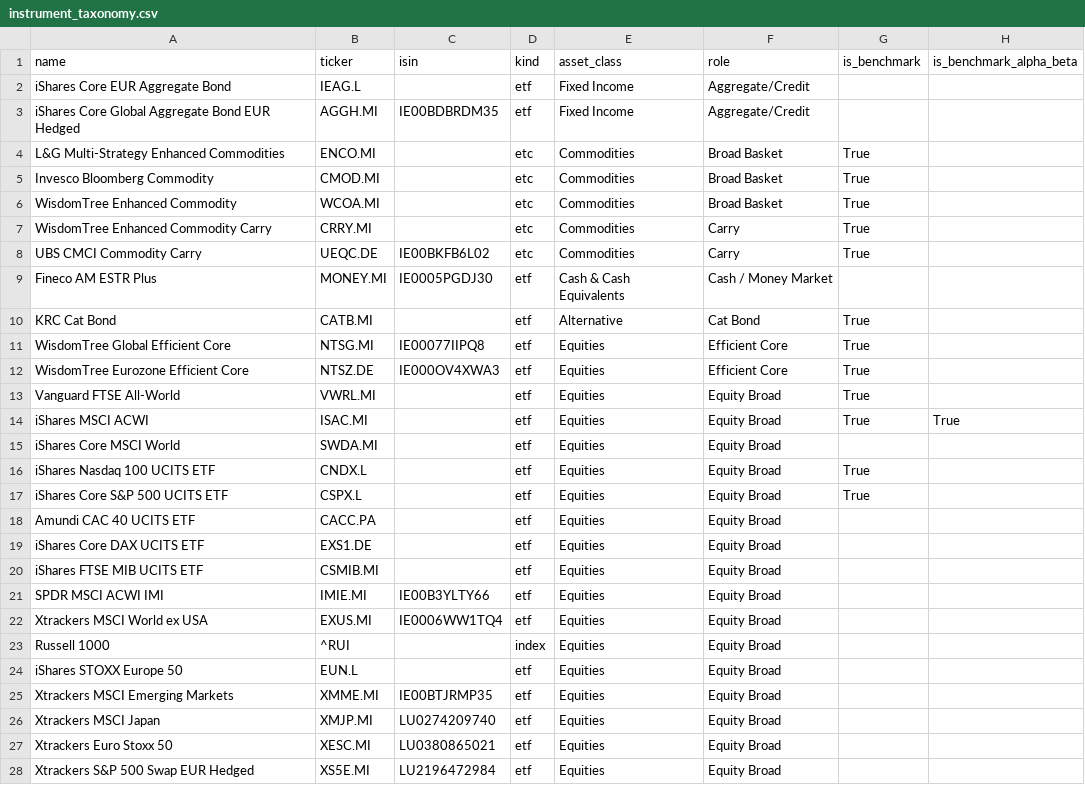
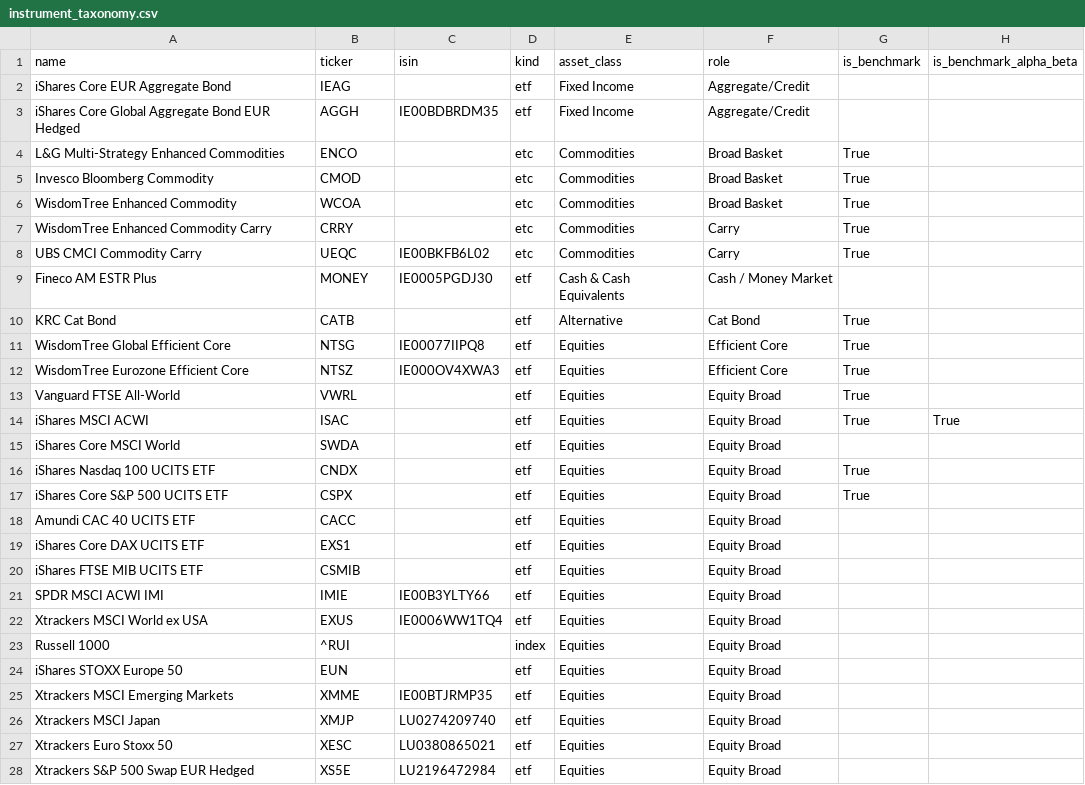
Before and after one commit to simonesassi-eng/tarzan, a CSV file: input/instrument_taxonomy.csv, drawn as a sheet; only a part is shown; the diff covers the shown part only; the diff names each change by its address in the sheet, - before the commit and + after, or states it on an @@ line.

Commit message:
feat: Strengthen instrument data integrity
Canonicalize instrument listings and preserve exact provider evidence
across live and point-in-time analyses.

Resolve closed-instrument history, harden quote freshness and fallback
reporting, enforce executable rebalance funding, and surface canonical
and intraday ticker timestamps in the newsletter.

```diff
--- a/input/instrument_taxonomy.csv
+++ b/input/instrument_taxonomy.csv
-B2 (ticker): IEAG.L
+B2 (ticker): IEAG
-B3 (ticker): AGGH.MI
+B3 (ticker): AGGH
-B4 (ticker): ENCO.MI
+B4 (ticker): ENCO
-B5 (ticker): CMOD.MI
+B5 (ticker): CMOD
-B6 (ticker): WCOA.MI
+B6 (ticker): WCOA
-B7 (ticker): CRRY.MI
+B7 (ticker): CRRY
-B8 (ticker): UEQC.DE
+B8 (ticker): UEQC
-B9 (ticker): MONEY.MI
+B9 (ticker): MONEY
-B10 (ticker): CATB.MI
+B10 (ticker): CATB
-B11 (ticker): NTSG.MI
+B11 (ticker): NTSG
-B12 (ticker): NTSZ.DE
+B12 (ticker): NTSZ
-B13 (ticker): VWRL.MI
+B13 (ticker): VWRL
-B14 (ticker): ISAC.MI
+B14 (ticker): ISAC
-B15 (ticker): SWDA.MI
+B15 (ticker): SWDA
-B16 (ticker): CNDX.L
+B16 (ticker): CNDX
-B17 (ticker): CSPX.L
+B17 (ticker): CSPX
-B18 (ticker): CACC.PA
+B18 (ticker): CACC
-B19 (ticker): EXS1.DE
+B19 (ticker): EXS1
-B20 (ticker): CSMIB.MI
+B20 (ticker): CSMIB
-B21 (ticker): IMIE.MI
+B21 (ticker): IMIE
-B22 (ticker): EXUS.MI
+B22 (ticker): EXUS
-B24 (ticker): EUN.L
+B24 (ticker): EUN
-B25 (ticker): XMME.MI
+B25 (ticker): XMME
-B26 (ticker): XMJP.MI
+B26 (ticker): XMJP
-B27 (ticker): XESC.MI
+B27 (ticker): XESC
-B28 (ticker): XS5E.MI
+B28 (ticker): XS5E
```
Also changed, not shown: 33 edited cells elsewhere in this file, 24 other files.
